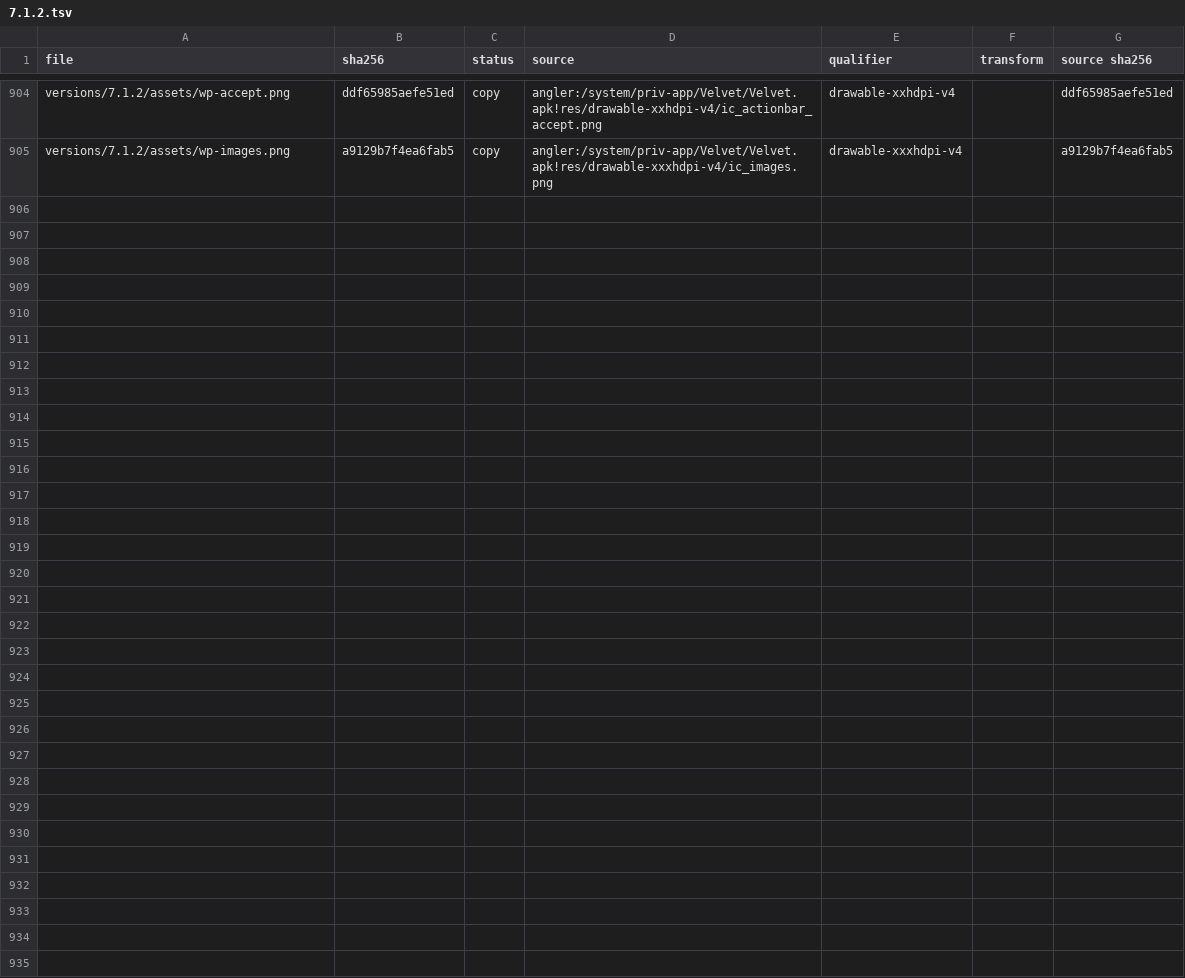
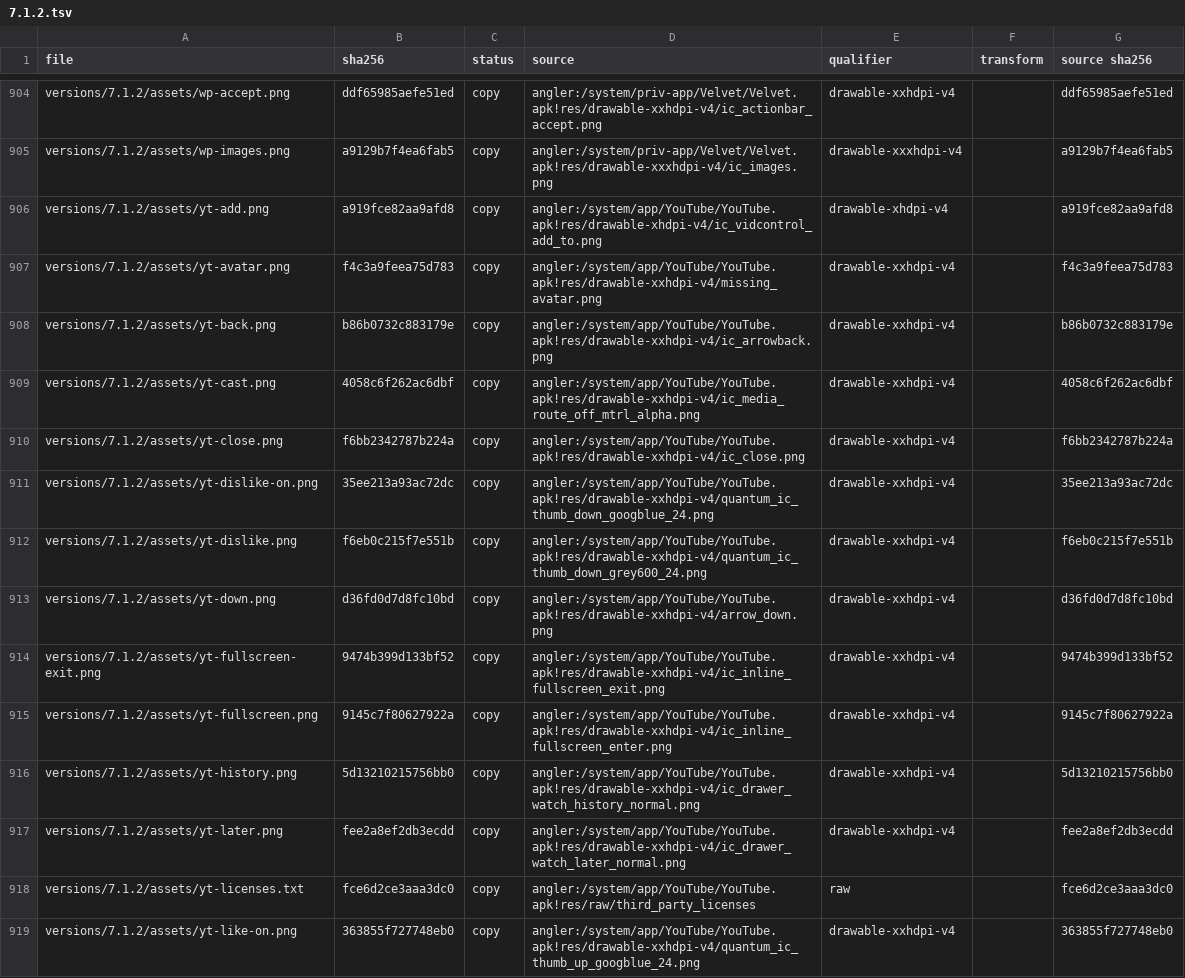
Before and after one commit to szabolevi98/android-time-machine, a TSV file: docs/reports/assets/7.1.2.tsv, drawn as a sheet; only a part is shown, gaps mark what is left out; the diff covers the shown part only; the diff names each change by its address in the sheet, - before the commit and + after, or states it on an @@ line.

Commit message:
Build Nougat YouTube playback, playlists and local uploads

```diff
--- a/docs/reports/assets/7.1.2.tsv
+++ b/docs/reports/assets/7.1.2.tsv
+row 906: versions/7.1.2/assets/yt-add.png | a919fce82aa9afd8 | copy | angler:/system/app/YouTube/YouTube.apk!res/drawable-xhdpi-v4/ic_vidcontrol_add_to.png | drawable-xhdpi-v4 |  | a919fce82aa9afd8
+row 907: versions/7.1.2/assets/yt-avatar.png | f4c3a9feea75d783 | copy | angler:/system/app/YouTube/YouTube.apk!res/drawable-xxhdpi-v4/missing_avatar.png | drawable-xxhdpi-v4 |  | f4c3a9feea75d783
+row 908: versions/7.1.2/assets/yt-back.png | b86b0732c883179e | copy | angler:/system/app/YouTube/YouTube.apk!res/drawable-xxhdpi-v4/ic_arrowback.png | drawable-xxhdpi-v4 |  | b86b0732c883179e
+row 909: versions/7.1.2/assets/yt-cast.png | 4058c6f262ac6dbf | copy | angler:/system/app/YouTube/YouTube.apk!res/drawable-xxhdpi-v4/ic_media_route_off_mtrl_alpha.png | drawable-xxhdpi-v4 |  | 4058c6f262ac6dbf
+row 910: versions/7.1.2/assets/yt-close.png | f6bb2342787b224a | copy | angler:/system/app/YouTube/YouTube.apk!res/drawable-xxhdpi-v4/ic_close.png | drawable-xxhdpi-v4 |  | f6bb2342787b224a
+row 911: versions/7.1.2/assets/yt-dislike-on.png | 35ee213a93ac72dc | copy | angler:/system/app/YouTube/YouTube.apk!res/drawable-xxhdpi-v4/quantum_ic_thumb_down_googblue_24.png | drawable-xxhdpi-v4 |  | 35ee213a93ac72dc
+row 912: versions/7.1.2/assets/yt-dislike.png | f6eb0c215f7e551b | copy | angler:/system/app/YouTube/YouTube.apk!res/drawable-xxhdpi-v4/quantum_ic_thumb_down_grey600_24.png | drawable-xxhdpi-v4 |  | f6eb0c215f7e551b
+row 913: versions/7.1.2/assets/yt-down.png | d36fd0d7d8fc10bd | copy | angler:/system/app/YouTube/YouTube.apk!res/drawable-xxhdpi-v4/arrow_down.png | drawable-xxhdpi-v4 |  | d36fd0d7d8fc10bd
+row 914: versions/7.1.2/assets/yt-fullscreen-exit.png | 9474b399d133bf52 | copy | angler:/system/app/YouTube/YouTube.apk!res/drawable-xxhdpi-v4/ic_inline_fullscreen_exit.png | drawable-xxhdpi-v4 |  | 9474b399d133bf52
+row 915: versions/7.1.2/assets/yt-fullscreen.png | 9145c7f80627922a | copy | angler:/system/app/YouTube/YouTube.apk!res/drawable-xxhdpi-v4/ic_inline_fullscreen_enter.png | drawable-xxhdpi-v4 |  | 9145c7f80627922a
+row 916: versions/7.1.2/assets/yt-history.png | 5d13210215756bb0 | copy | angler:/system/app/YouTube/YouTube.apk!res/drawable-xxhdpi-v4/ic_drawer_watch_history_normal.png | drawable-xxhdpi-v4 |  | 5d13210215756bb0
+row 917: versions/7.1.2/assets/yt-later.png | fee2a8ef2db3ecdd | copy | angler:/system/app/YouTube/YouTube.apk!res/drawable-xxhdpi-v4/ic_drawer_watch_later_normal.png | drawable-xxhdpi-v4 |  | fee2a8ef2db3ecdd
+row 918: versions/7.1.2/assets/yt-licenses.txt | fce6d2ce3aaa3dc0 | copy | angler:/system/app/YouTube/YouTube.apk!res/raw/third_party_licenses | raw |  | fce6d2ce3aaa3dc0
+row 919: versions/7.1.2/assets/yt-like-on.png | 363855f727748eb0 | copy | angler:/system/app/YouTube/YouTube.apk!res/drawable-xxhdpi-v4/quantum_ic_thumb_up_googblue_24.png | drawable-xxhdpi-v4 |  | 363855f727748eb0
```
Also changed, not shown: 13 added rows elsewhere in this file, docs/data/ng-own.tsv, 44 other files.
